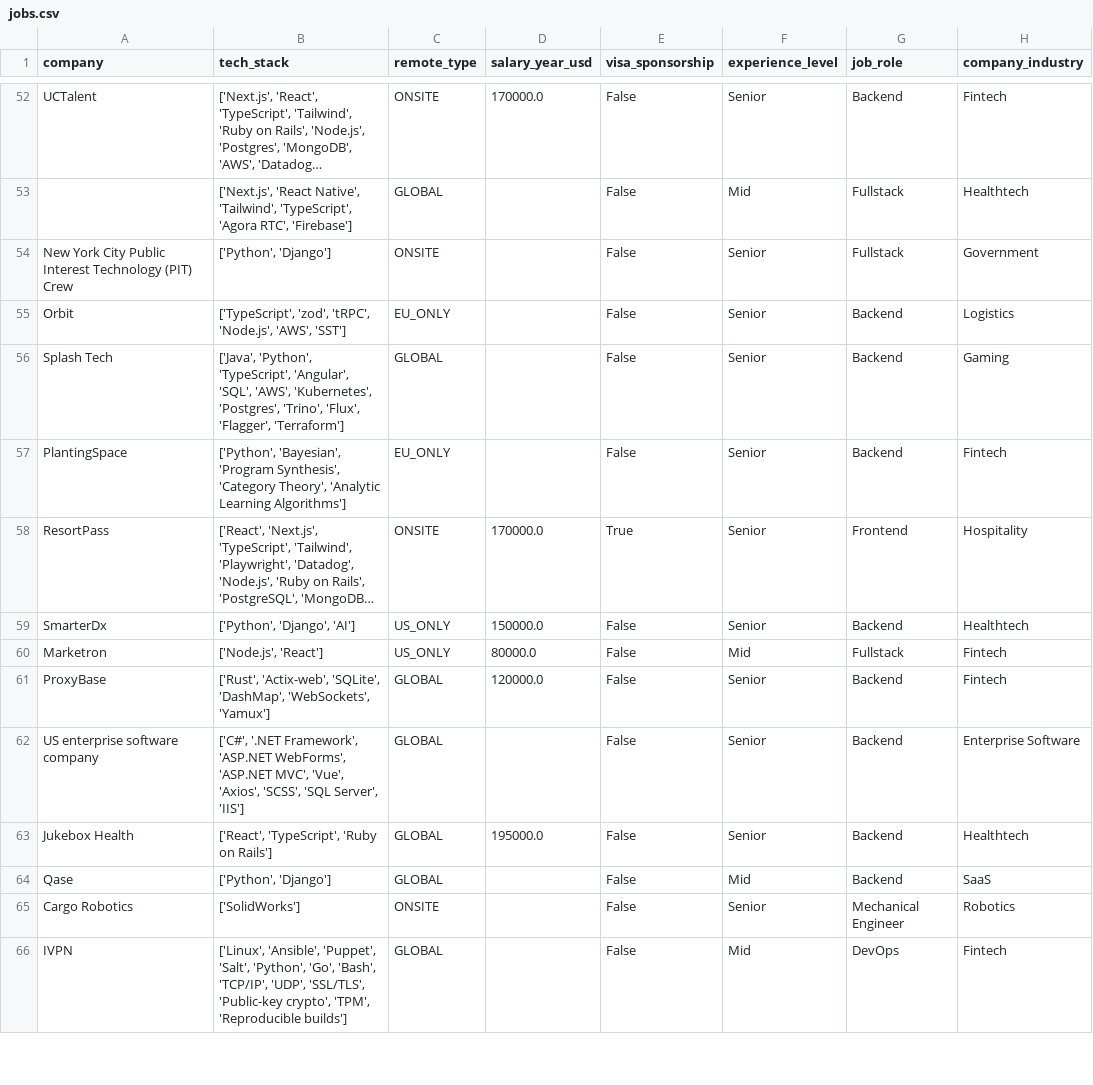
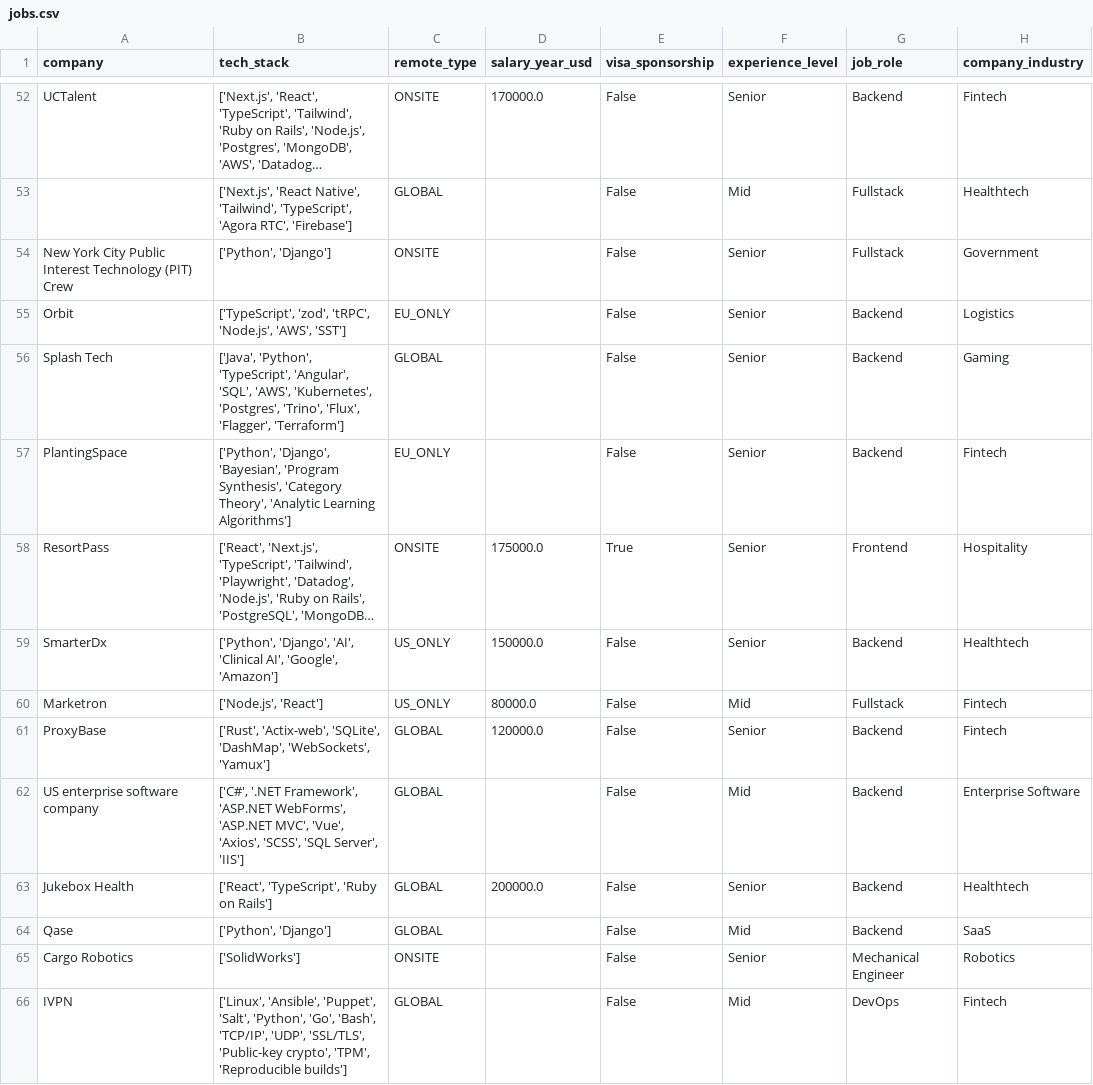
Before and after one commit to UniverseScripts/job-scrapper-ai, a CSV file: data/processed/jobs.csv, drawn as a sheet; only a part is shown, gaps mark what is left out; long unchanged cells end in …; the diff covers the shown part only; the diff names each change by its address in the sheet, - before the commit and + after, or states it on an @@ line.

```diff
--- a/data/processed/jobs.csv
+++ b/data/processed/jobs.csv
-B57 (tech_stack): ['Python', 'Bayesian', 'Program…
+B57 (tech_stack): ['Python', 'Django', 'Bayesian', 'Program…
-D58 (salary_year_usd): 170000.0
+D58 (salary_year_usd): 175000.0
-B59 (tech_stack): ['Python', 'Django', 'AI']
+B59 (tech_stack): ['Python', 'Django', 'AI', 'Clinical AI', 'Google', 'Amazon']
-F62 (experience_level): Senior
+F62 (experience_level): Mid
-D63 (salary_year_usd): 195000.0
+D63 (salary_year_usd): 200000.0
```
Also changed, not shown: 103 edited cells elsewhere in this file.
